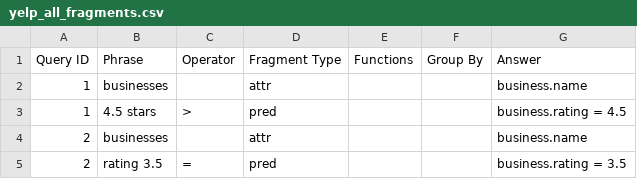
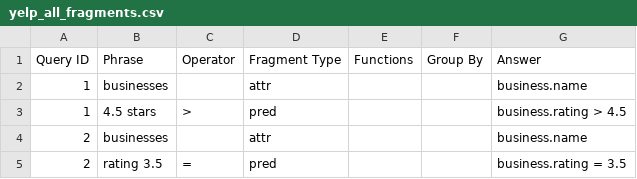
Before and after one commit to umich-dbgroup/templar, a CSV file: data/yelp/yelp_all_fragments.csv, drawn as a sheet; only a part is shown.

Commit message:
fix incorrect task

```diff
--- a/data/yelp/yelp_all_fragments.csv
+++ b/data/yelp/yelp_all_fragments.csv
@@ -2,3 +2,3 @@
 1,businesses,,attr,,,business.name
-1,4.5 stars,>,pred,,,business.rating = 4.5
+1,4.5 stars,>,pred,,,business.rating > 4.5
 2,businesses,,attr,,,business.name
```
